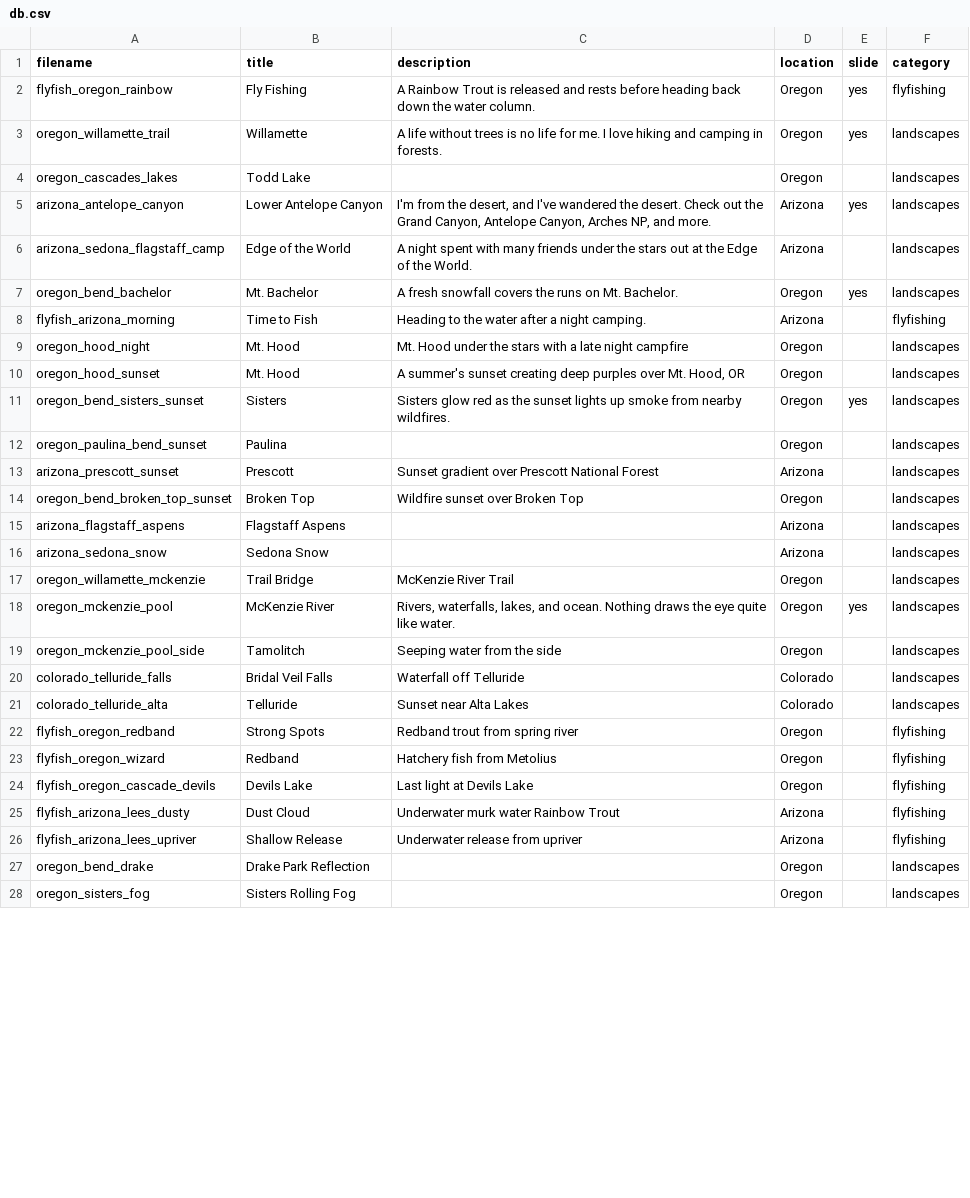
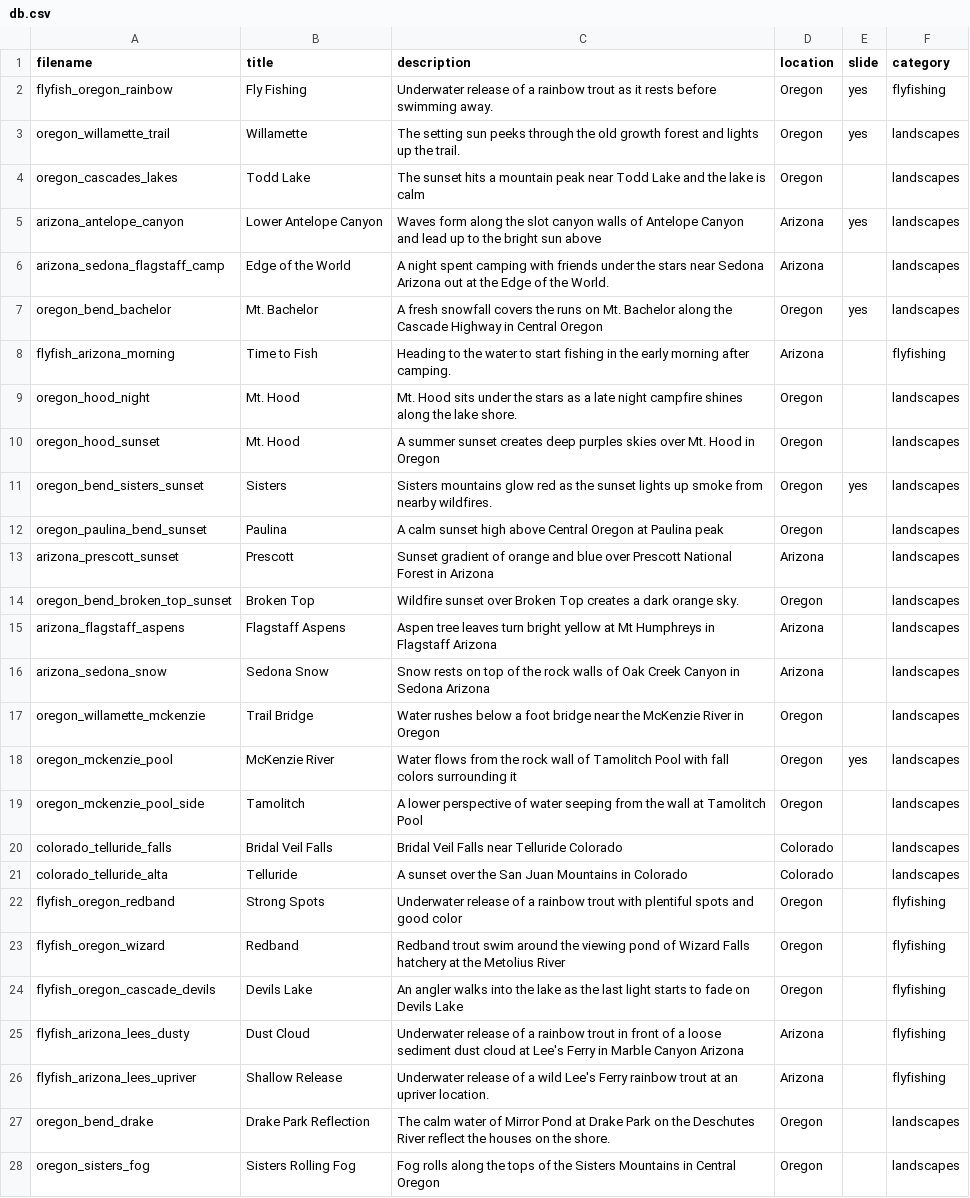
Before and after one commit to chrisheiserphotography/chrisheiserphotography, a CSV file: img/db.csv, drawn as a sheet; only a part is shown; the diff covers the shown part only; the diff names each change by its address in the sheet, - before the commit and + after, or states it on an @@ line.

Commit message:
Added head meta tags, img titles

```diff
--- a/img/db.csv
+++ b/img/db.csv
-C2 (description): A Rainbow Trout is released and rests before heading back down the water column.
+C2 (description): Underwater release of a rainbow trout as it rests before swimming away.
-C3 (description): A life without trees is no life for me. I love hiking and camping in forests.
+C3 (description): The setting sun peeks through the old growth forest and lights up the trail.
-C4 (description): (empty)
+C4 (description): The sunset hits a mountain peak near Todd Lake and the lake is calm
-C5 (description): I'm from the desert, and I've wandered the desert. Check out the Grand Canyon, Antelope Canyon, Arches NP, and more.
+C5 (description): Waves form along the slot canyon walls of Antelope Canyon and lead up to the bright sun above
-C6 (description): …night spent with many friends under the stars out at…
+C6 (description): …night spent camping with friends under the stars near Sedona Arizona out at…
-C7 (description): …on Mt. Bachelor.
+C7 (description): …on Mt. Bachelor along the Cascade Highway in Central Oregon
-C8 (description): …the water after a night camping.
+C8 (description): …the water to start fishing in the early morning after camping.
-C9 (description): Mt. Hood under the stars with a late night campfire
+C9 (description): Mt. Hood sits under the stars as a late night campfire shines along the lake shore.
-C10 (description): A summer's sunset creating deep purples over Mt. Hood, OR
+C10 (description): A summer sunset creates deep purples skies over Mt. Hood in Oregon
-C11 (description): Sisters glow red…
+C11 (description): Sisters mountains glow red…
-C12 (description): (empty)
+C12 (description): A calm sunset high above Central Oregon at Paulina peak
-C13 (description): Sunset gradient over Prescott National Forest
+C13 (description): Sunset gradient of orange and blue over Prescott National Forest in Arizona
-C14 (description): Wildfire sunset over Broken Top
+C14 (description): Wildfire sunset over Broken Top creates a dark orange sky.
-C15 (description): (empty)
+C15 (description): Aspen tree leaves turn bright yellow at Mt Humphreys in Flagstaff Arizona
-C16 (description): (empty)
+C16 (description): Snow rests on top of the rock walls of Oak Creek Canyon in Sedona Arizona
-C17 (description): McKenzie River Trail
+C17 (description): Water rushes below a foot bridge near the McKenzie River in Oregon
-C18 (description): Rivers, waterfalls, lakes, and ocean. Nothing draws the eye quite like water.
+C18 (description): Water flows from the rock wall of Tamolitch Pool with fall colors surrounding it
-C19 (description): Seeping water from the side
+C19 (description): A lower perspective of water seeping from the wall at Tamolitch Pool
-C20 (description): Waterfall off Telluride
+C20 (description): Bridal Veil Falls near Telluride Colorado
-C21 (description): Sunset near Alta Lakes
+C21 (description): A sunset over the San Juan Mountains in Colorado
-C22 (description): Redband trout from spring river
+C22 (description): Underwater release of a rainbow trout with plentiful spots and good color
-C23 (description): Hatchery fish from Metolius
+C23 (description): Redband trout swim around the viewing pond of Wizard Falls hatchery at the Metolius River
-C24 (description): Last light at Devils Lake
+C24 (description): An angler walks into the lake as the last light starts to fade on Devils Lake
-C25 (description): Underwater murk water Rainbow Trout
+C25 (description): Underwater release of a rainbow trout in front of a loose sediment dust cloud at Lee's Ferry in Marble Canyon Arizona
-C26 (description): Underwater release from upriver
+C26 (description): Underwater release of a wild Lee's Ferry rainbow trout at an upriver location.
-C27 (description): (empty)
+C27 (description): The calm water of Mirror Pond at Drake Park on the Deschutes River reflect the houses on the shore.
-C28 (description): (empty)
+C28 (description): Fog rolls along the tops of the Sisters Mountains in Central Oregon
```
Also changed, not shown: 7 edited cells elsewhere in this file, 4 other files.
